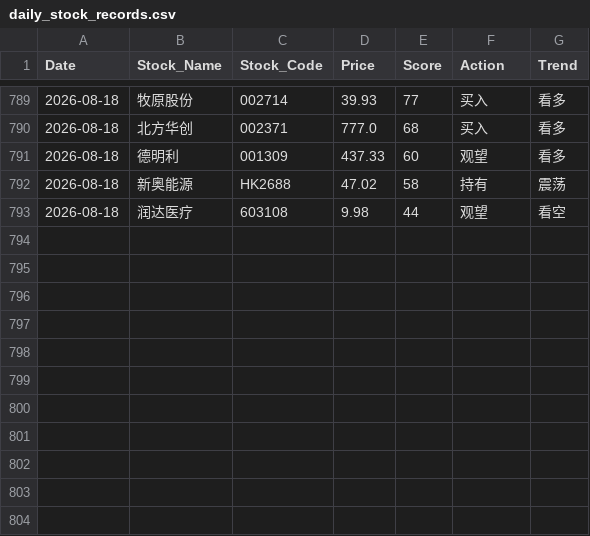
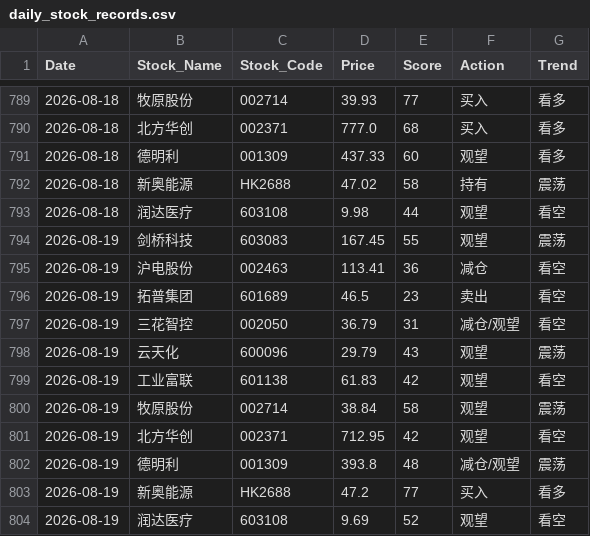
Before and after one commit to shawnZheng3927/daily_stock_analysis, a CSV file: daily_stock_records.csv, drawn as a sheet; only a part is shown, gaps mark what is left out.

```diff
--- a/daily_stock_records.csv
+++ b/daily_stock_records.csv
@@ -793 +793,12 @@ Date,Stock_Name,Stock_Code,Price,Score,Action,Trend
 2026-08-18,润达医疗,603108,9.98,44,观望,看空
+2026-08-19,剑桥科技,603083,167.45,55,观望,震荡
+2026-08-19,沪电股份,002463,113.41,36,减仓,看空
+2026-08-19,拓普集团,601689,46.5,23,卖出,看空
+2026-08-19,三花智控,002050,36.79,31,减仓/观望,看空
+2026-08-19,云天化,600096,29.79,43,观望,震荡
+2026-08-19,工业富联,601138,61.83,42,观望,看空
+2026-08-19,牧原股份,002714,38.84,58,观望,震荡
+2026-08-19,北方华创,002371,712.95,42,观望,看空
+2026-08-19,德明利,001309,393.8,48,减仓/观望,震荡
+2026-08-19,新奥能源,HK2688,47.2,77,买入,看多
+2026-08-19,润达医疗,603108,9.69,52,观望,看空
```
